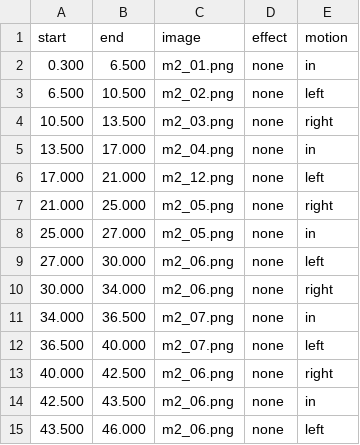
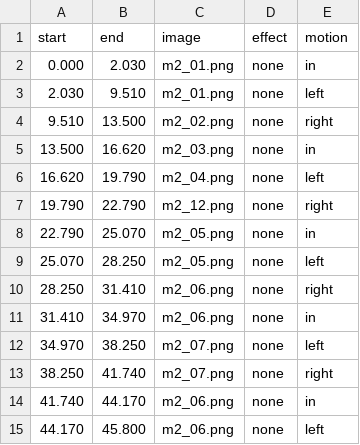
Before and after one commit to fire1200/jcos, a CSV file: video/math_2b_formula/shots.csv, drawn as a sheet; only a part is shown; the diff covers the shown part only.

```diff
--- a/video/math_2b_formula/shots.csv
+++ b/video/math_2b_formula/shots.csv
@@ -1,15 +1,15 @@
 start,end,image,effect,motion
-0.300,6.500,m2_01.png,none,in
-6.500,10.500,m2_02.png,none,left
-10.500,13.500,m2_03.png,none,right
-13.500,17.000,m2_04.png,none,in
-17.000,21.000,m2_12.png,none,left
-21.000,25.000,m2_05.png,none,right
-25.000,27.000,m2_05.png,none,in
-27.000,30.000,m2_06.png,none,left
-30.000,34.000,m2_06.png,none,right
-34.000,36.500,m2_07.png,none,in
-36.500,40.000,m2_07.png,none,left
-40.000,42.500,m2_06.png,none,right
-42.500,43.500,m2_06.png,none,in
-43.500,46.000,m2_06.png,none,left
+0.000,2.030,m2_01.png,none,in
+2.030,9.510,m2_01.png,none,left
+9.510,13.500,m2_02.png,none,right
+13.500,16.620,m2_03.png,none,in
+16.620,19.790,m2_04.png,none,left
+19.790,22.790,m2_12.png,none,right
+22.790,25.070,m2_05.png,none,in
+25.070,28.250,m2_05.png,none,left
+28.250,31.410,m2_06.png,none,right
+31.410,34.970,m2_06.png,none,in
+34.970,38.250,m2_07.png,none,left
+38.250,41.740,m2_07.png,none,right
+41.740,44.170,m2_06.png,none,in
+44.170,45.800,m2_06.png,none,left
```
Also changed, not shown: 8 added rows, 7 removed rows and 40 edited cells elsewhere in this file, video/math_2b_formula/timing.csv, video/math_3b_formula/shots.csv, 7 other files.
